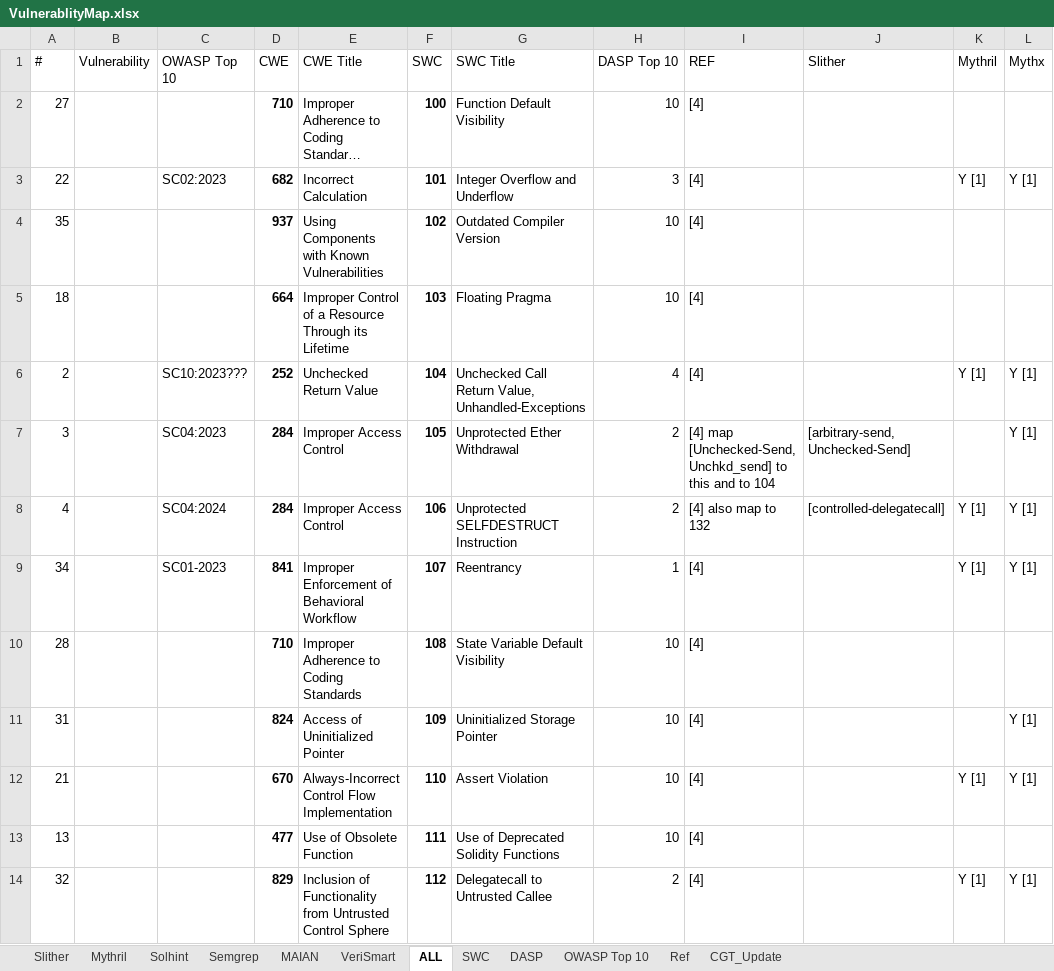
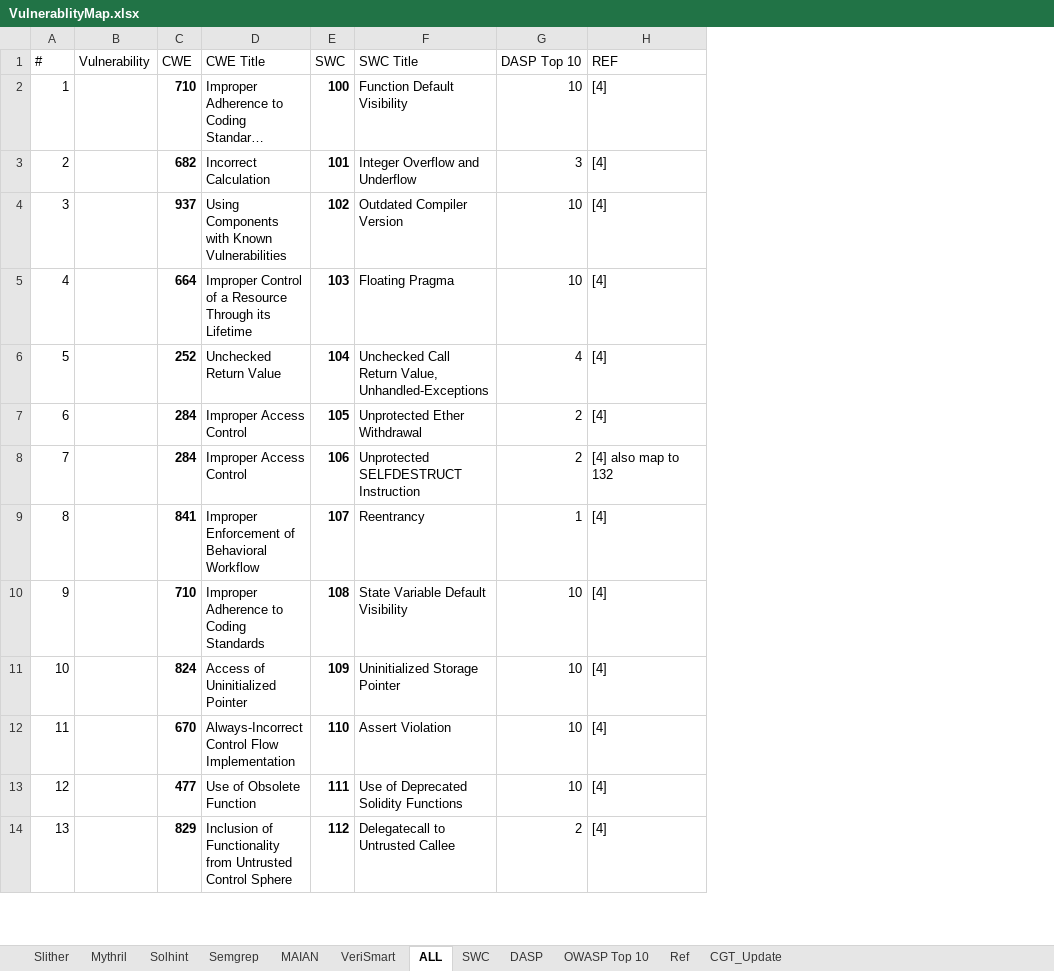
Before and after one commit to MultiTagging/MultiTagging_Refiner_Demo, an Excel workbook: Mapping/VulnerablityMap.xlsx, sheet ALL, drawn as a sheet; only a part is shown; long unchanged cells end in …; values as stored, in another font and other column widths than the file's, no borders; table styles not drawn; removed rows and columns are numbered as before the commit, all else as after; the diff covers the shown part only; the diff names each change by its address in the sheet, - before the commit and + after, or states it on an @@ line.

Commit message:
Remove unuseful data

```diff
--- a/Mapping/VulnerablityMap.xlsx (sheet ALL)
+++ b/Mapping/VulnerablityMap.xlsx (sheet ALL)
-column C (OWASP Top 10), rows 3-9: SC02:2023 |  |  | SC10:2023??? | SC04:2023 | SC04:2024 | SC01-2023
-column J (Slither), rows 7-8: [arbitrary-send,Unchecked-Send] | [controlled-delegatecall]
-column K (Mythril), rows 3-14: Y [1] |  |  | Y [1] |  | Y [1] | Y [1] |  |  | Y [1] |  | Y [1]
-column L (Mythx), rows 3-14: Y [1] |  |  | Y [1] | Y [1] | Y [1] | Y [1] |  | Y [1] | Y [1] |  | Y [1]
-A2 (#): 27
+A2 (#): 1
-A3 (#): 22
+A3 (#): 2
-A4 (#): 35
+A4 (#): 3
-A5 (#): 18
+A5 (#): 4
-A6 (#): 2
+A6 (#): 5
-A7 (#): 3
+A7 (#): 6
-H7 (REF): [4] map [Unchecked-Send, Unchkd_send] to this and to 104
+H7 (REF): [4]
-A8 (#): 4
+A8 (#): 7
-A9 (#): 34
+A9 (#): 8
-A10 (#): 28
+A10 (#): 9
-A11 (#): 31
+A11 (#): 10
-A12 (#): 21
+A12 (#): 11
-A13 (#): 13
+A13 (#): 12
-A14 (#): 32
+A14 (#): 13
```
Also changed, not shown: 26 edited cells elsewhere in this sheet, sheet CGT_Update, sheet Mythril, sheet Slither, sheet Ref, 1 other file.
